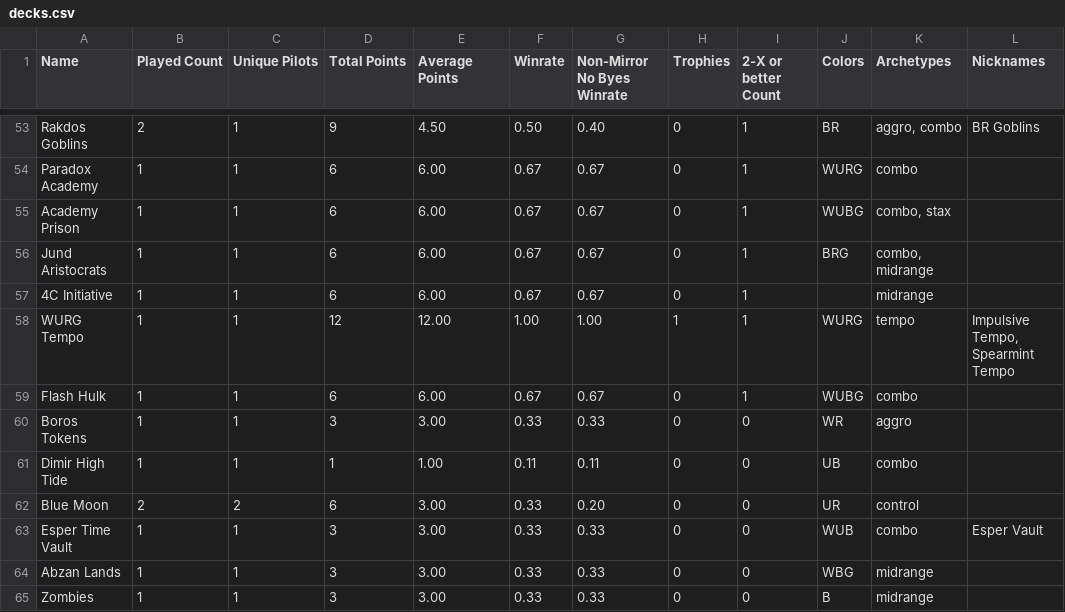
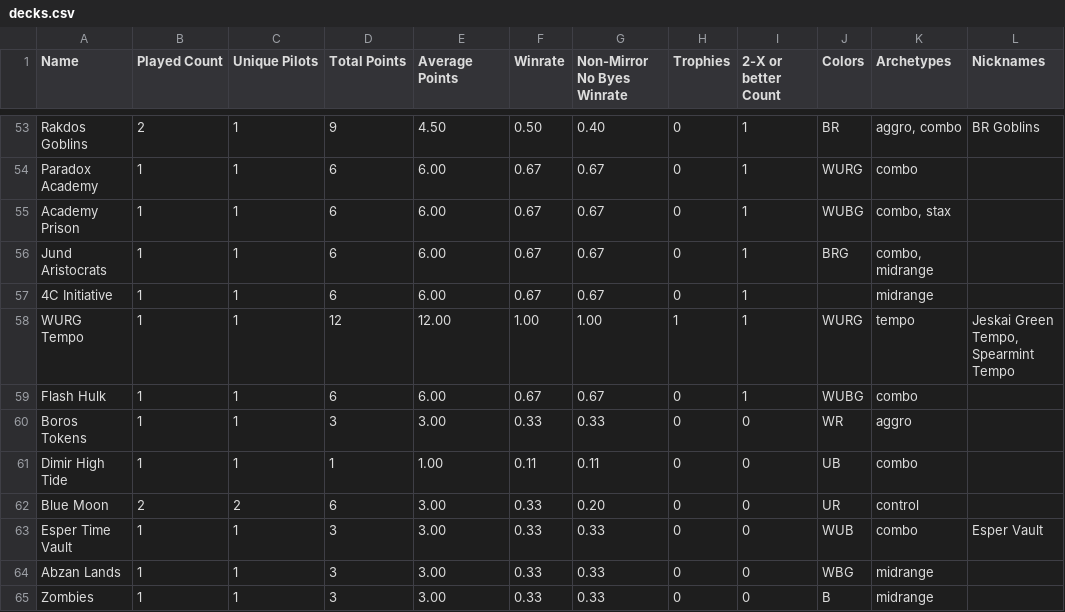
Before and after one commit to kvnchen/canlander, a CSV file: decks.csv, drawn as a sheet; only a part is shown, gaps mark what is left out.

```diff
--- a/decks.csv
+++ b/decks.csv
@@ -57,3 +57,3 @@ Jund Aristocrats, 1, 1, 6, 6.00, 0.67, 0.67, 0, 1, BRG, "combo, midrange", ""
 4C Initiative, 1, 1, 6, 6.00, 0.67, 0.67, 0, 1, , "midrange", ""
-WURG Tempo, 1, 1, 12, 12.00, 1.00, 1.00, 1, 1, WURG, "tempo", "Impulsive Tempo, Spearmint Tempo"
+WURG Tempo, 1, 1, 12, 12.00, 1.00, 1.00, 1, 1, WURG, "tempo", "Jeskai Green Tempo, Spearmint Tempo"
 Flash Hulk, 1, 1, 6, 6.00, 0.67, 0.67, 0, 1, WUBG, "combo", ""
```
Also changed, not shown: archetypes.csv, 3 other files.
